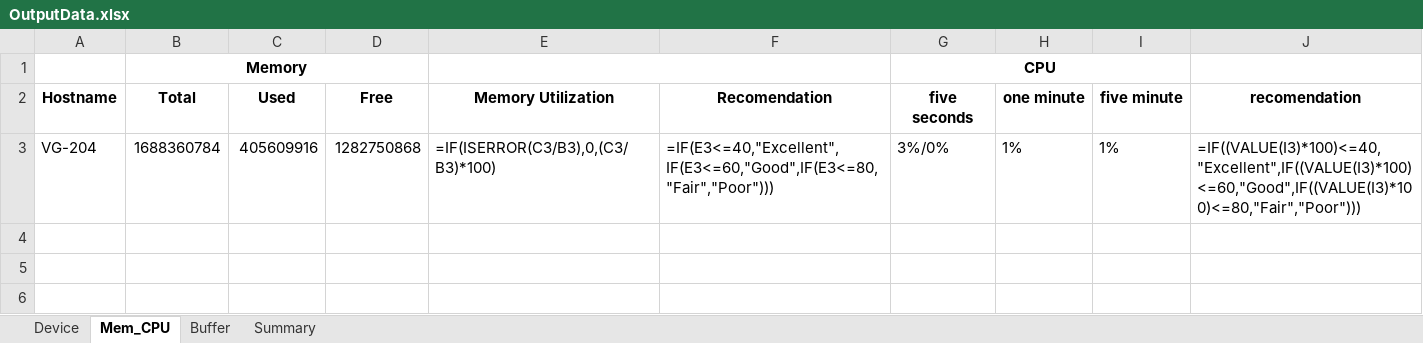
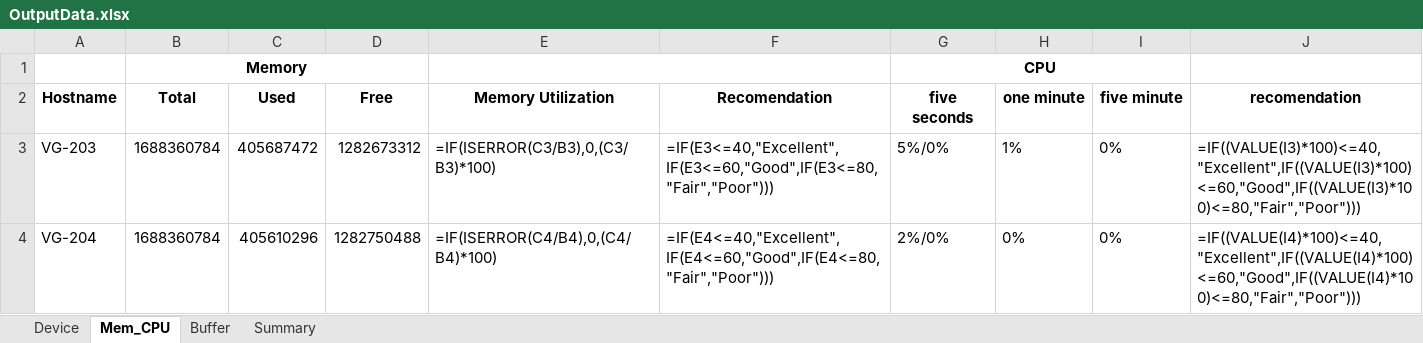
Before and after one commit to vitovincentdo/Automate-Device-Info, an Excel workbook: OutputData.xlsx, sheet Mem_CPU, drawn as a sheet; values as stored, in another font and other column widths than the file's, no borders; formulas without a stored value are shown as written; addresses are those after the commit; the diff names each change by its address in the sheet, - before the commit and + after, or states it on an @@ line.

```diff
--- a/OutputData.xlsx (sheet Mem_CPU)
+++ b/OutputData.xlsx (sheet Mem_CPU)
+row 3: VG-203 | 1688360784 | 405687472 | 1282673312 | =IF(ISERROR(C3/B3),0,(C3/B3)*100) | =IF(E3<=40,"Excellent",IF(E3<=60,"Good",IF(E3<=80,"Fair","Poor"))) | 5%/0% | 1% | 0% | =IF((VALUE(I3)*100)<=40,"Excellent",IF((VALUE(I3)*100)<=60,"Good",IF((VALUE(I3)*100)<=80,"Fair","Poor")))
-C4 (Used): 405609916
+C4 (Used): 405610296
-D4 (Free): 1282750868
+D4 (Free): 1282750488
-E4 (Memory Utilization): =IF(ISERROR(C3/B3),0,(C3/B3)*100)
+E4 (Memory Utilization): =IF(ISERROR(C4/B4),0,(C4/B4)*100)
-F4 (Recomendation): =IF(E3<=40,"Excellent",IF(E3<=60,"Good",IF(E3<=80,"Fair","Poor")))
+F4 (Recomendation): =IF(E4<=40,"Excellent",IF(E4<=60,"Good",IF(E4<=80,"Fair","Poor")))
-G4 (five seconds): 3%/0%
+G4 (five seconds): 2%/0%
-H4 (one minute): 1%
+H4 (one minute): 0%
-I4 (five minute): 1%
+I4 (five minute): 0%
-J4 (recomendation): =IF((VALUE(I3)*100)<=40,"Excellent",IF((VALUE(I3)*100)<=60,"Good",IF((VALUE(I3)*100)<=80,"Fair","Poor")))
+J4 (recomendation): =IF((VALUE(I4)*100)<=40,"Excellent",IF((VALUE(I4)*100)<=60,"Good",IF((VALUE(I4)*100)<=80,"Fair","Poor")))
```
Also changed, not shown: sheet Buffer, sheet Device, 2 other files.
